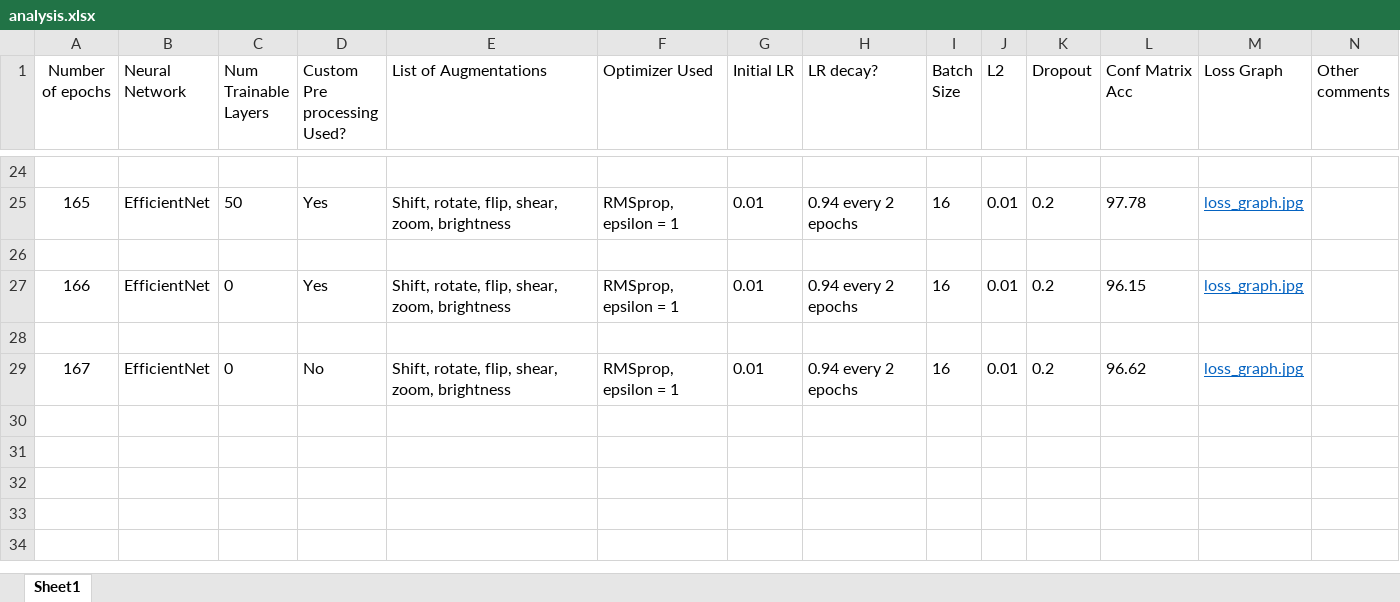
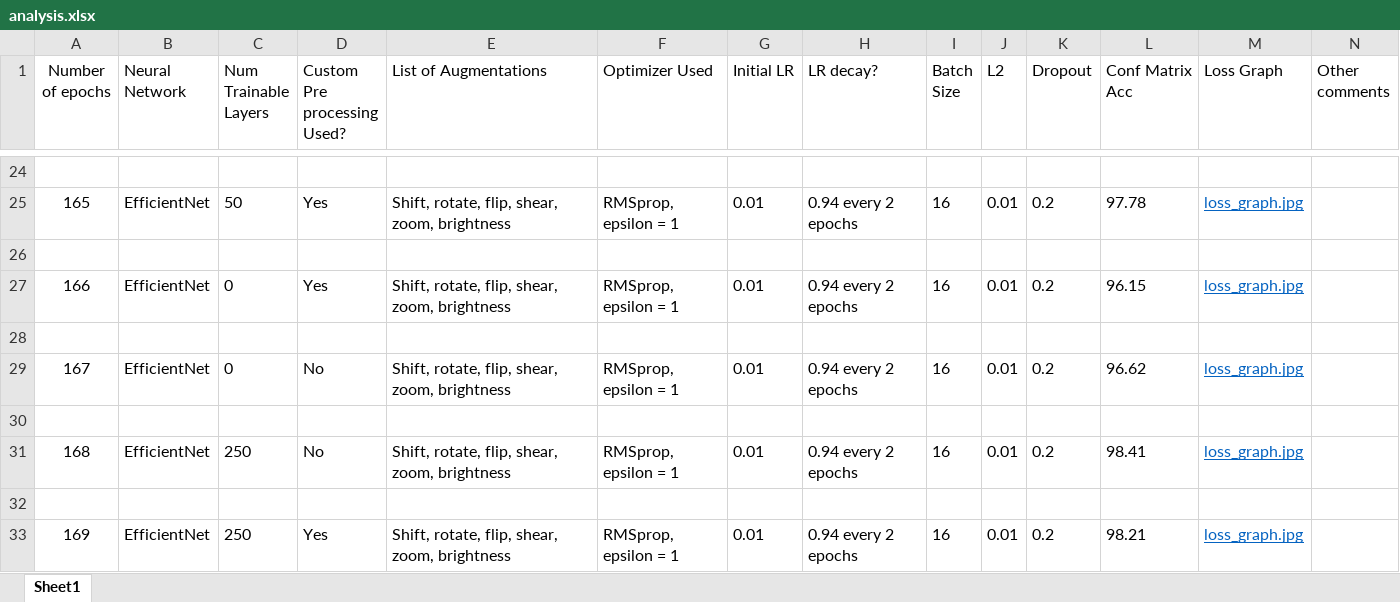
Before and after one commit to sriramcu/anatomy_detection_neural_networks_comparison, an Excel workbook: analysis/analysis.xlsx, sheet Sheet1, drawn as a sheet; only a part is shown, gaps mark what is left out; values as stored, in another font and other column widths than the file's, no borders; the diff names each change by its address in the sheet, - before the commit and + after, or states it on an @@ line.

Commit message:
Added 2 more tests 250 layers

```diff
--- a/analysis/analysis.xlsx (sheet Sheet1)
+++ b/analysis/analysis.xlsx (sheet Sheet1)
+row 30: (empty)
+row 31: 168 | EfficientNet | 250 | No | Shift, rotate, flip, shear, zoom, brightness | RMSprop, epsilon = 1 | 0.01 | 0.94 every 2 epochs | 16 | 0.01 | 0.2 | 98.41 | loss_graph.jpg
+row 32: (empty)
+row 33: 169 | EfficientNet | 250 | Yes | Shift, rotate, flip, shear, zoom, brightness | RMSprop, epsilon = 1 | 0.01 | 0.94 every 2 epochs | 16 | 0.01 | 0.2 | 98.21 | loss_graph.jpg
```
Also changed, not shown: 7 other files.
